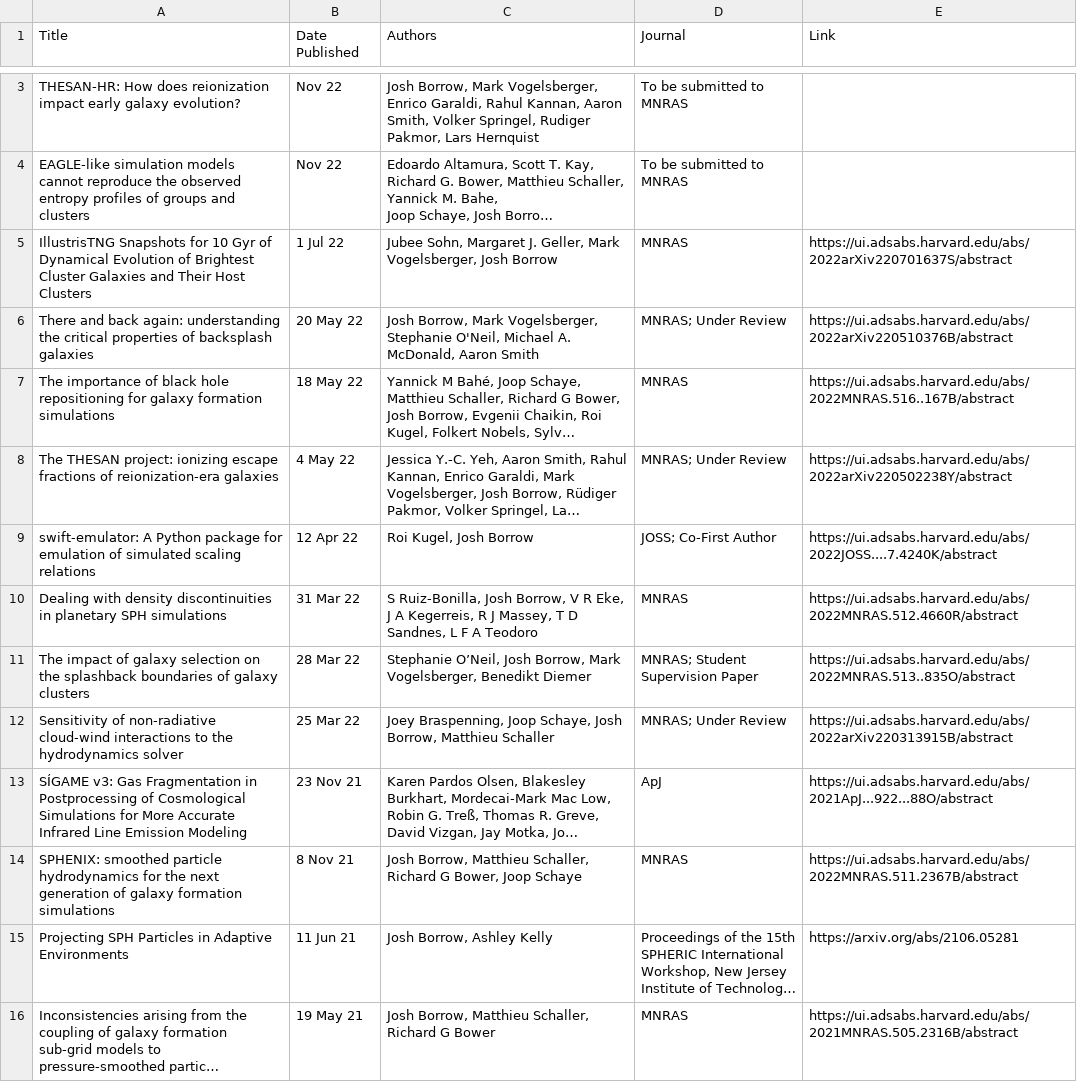
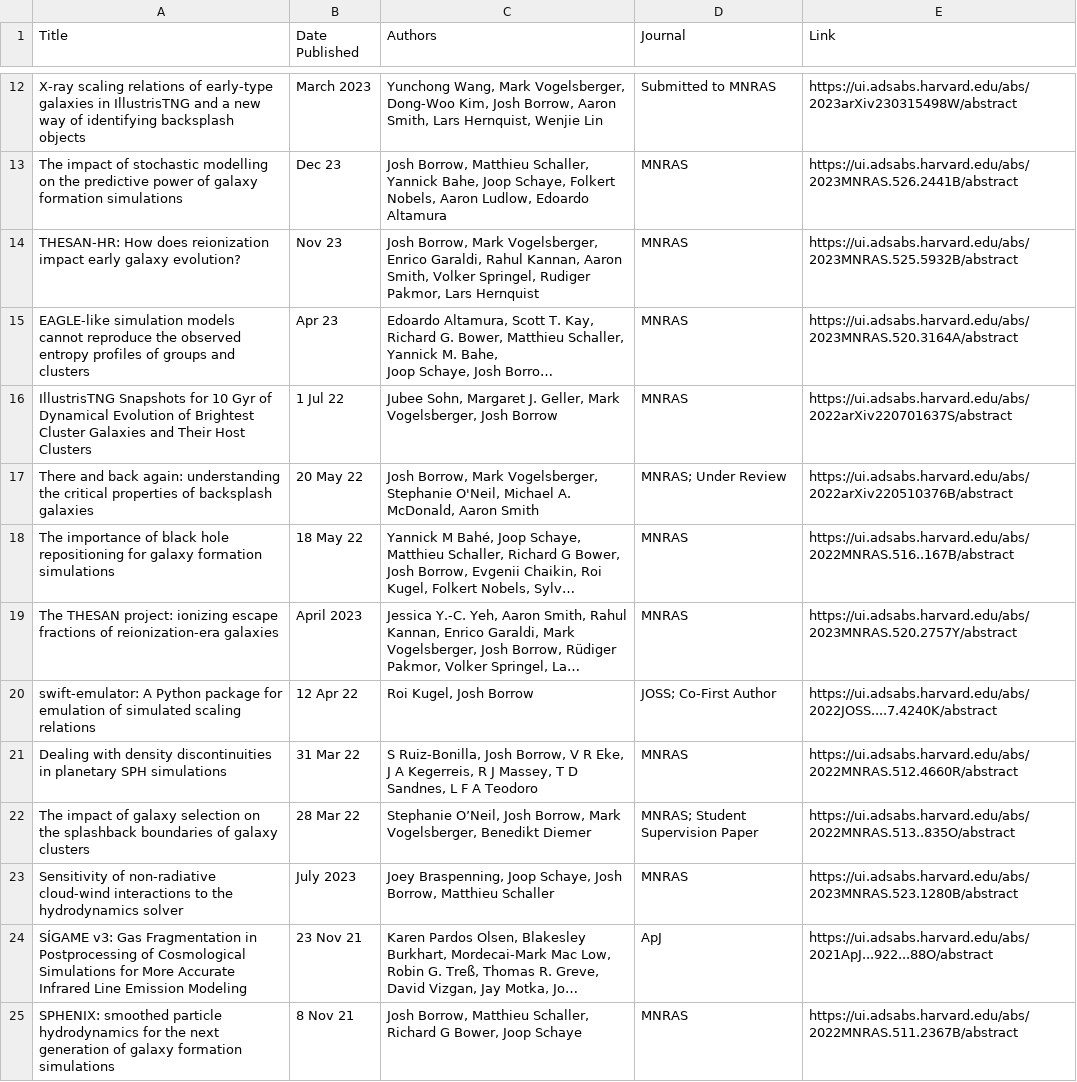
Before and after one commit to JBorrow/jborrow.github.io, a CSV file: publications/pubs/Publications-Publications.csv, drawn as a sheet; only a part is shown, gaps mark what is left out; the shorter side is filled out with more unchanged rows; long unchanged cells end in …; addresses are those after the commit; the diff covers the shown part only; the diff names each change by its address in the sheet, - before the commit and + after, or states it on an @@ line.

```diff
--- a/publications/pubs/Publications-Publications.csv
+++ b/publications/pubs/Publications-Publications.csv
+row 12: X-ray scaling relations of early-type galaxies in IllustrisTNG and a new way of identifying backsplash objects | March 2023 | Yunchong Wang, Mark Vogelsberger, Dong-Woo Kim, Josh Borrow, Aaron Smith, Lars Hernquist, Wenjie Lin | Submitted to MNRAS | https://ui.adsabs.harvard.edu/abs/2023arXiv230315498W/abstract
+row 13: The impact of stochastic modelling on the predictive power of galaxy formation simulations | Dec 23 | Josh Borrow, Matthieu Schaller, Yannick Bahe, Joop Schaye, Folkert Nobels, Aaron Ludlow, Edoardo Altamura | MNRAS | https://ui.adsabs.harvard.edu/abs/2023MNRAS.526.2441B/abstract
-B14 (Date Published): Nov 22
+B14 (Date Published): Nov 23
-D14:D15 (Journal): To be submitted to MNRAS
+D14:D15 (Journal): MNRAS
-E14 (Link): (empty)
+E14 (Link): https://ui.adsabs.harvard.edu/abs/2023MNRAS.525.5932B/abstract
-B15 (Date Published): Nov 22
+B15 (Date Published): Apr 23
-E15 (Link): (empty)
+E15 (Link): https://ui.adsabs.harvard.edu/abs/2023MNRAS.520.3164A/abstract
-B19 (Date Published): 4 May 22
+B19 (Date Published): April 2023
-D19 (Journal): MNRAS; Under Review
+D19 (Journal): MNRAS
-E19 (Link): https://ui.adsabs.harvard.edu/abs/2022arXiv220502238Y/abstract
+E19 (Link): https://ui.adsabs.harvard.edu/abs/2023MNRAS.520.2757Y/abstract
-B23 (Date Published): 25 Mar 22
+B23 (Date Published): July 2023
-D23 (Journal): MNRAS; Under Review
+D23 (Journal): MNRAS
-E23 (Link): https://ui.adsabs.harvard.edu/abs/2022arXiv220313915B/abstract
+E23 (Link): https://ui.adsabs.harvard.edu/abs/2023MNRAS.523.1280B/abstract
```
Also changed, not shown: 10 added rows and 1 removed row elsewhere in this file, 26 other files.
